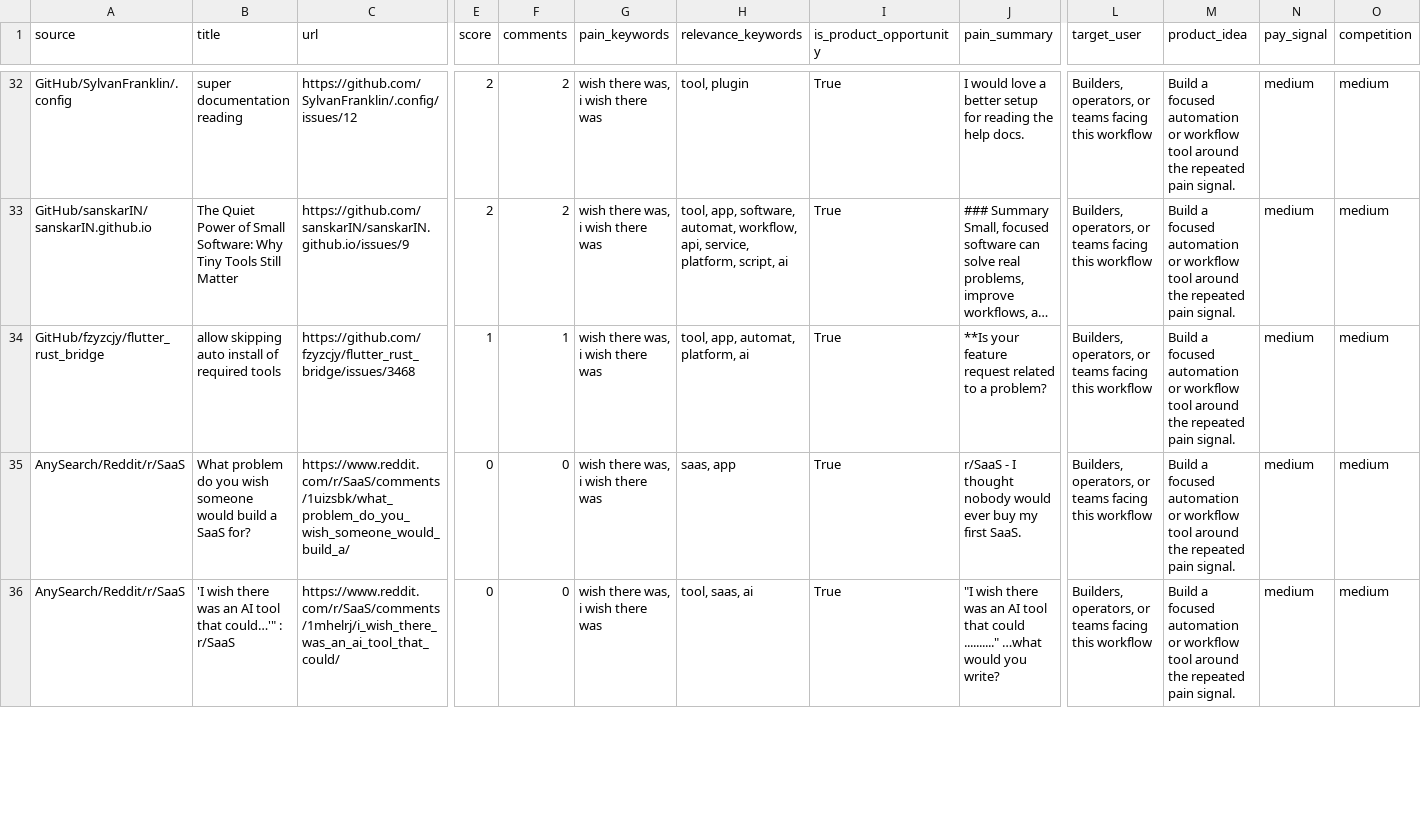
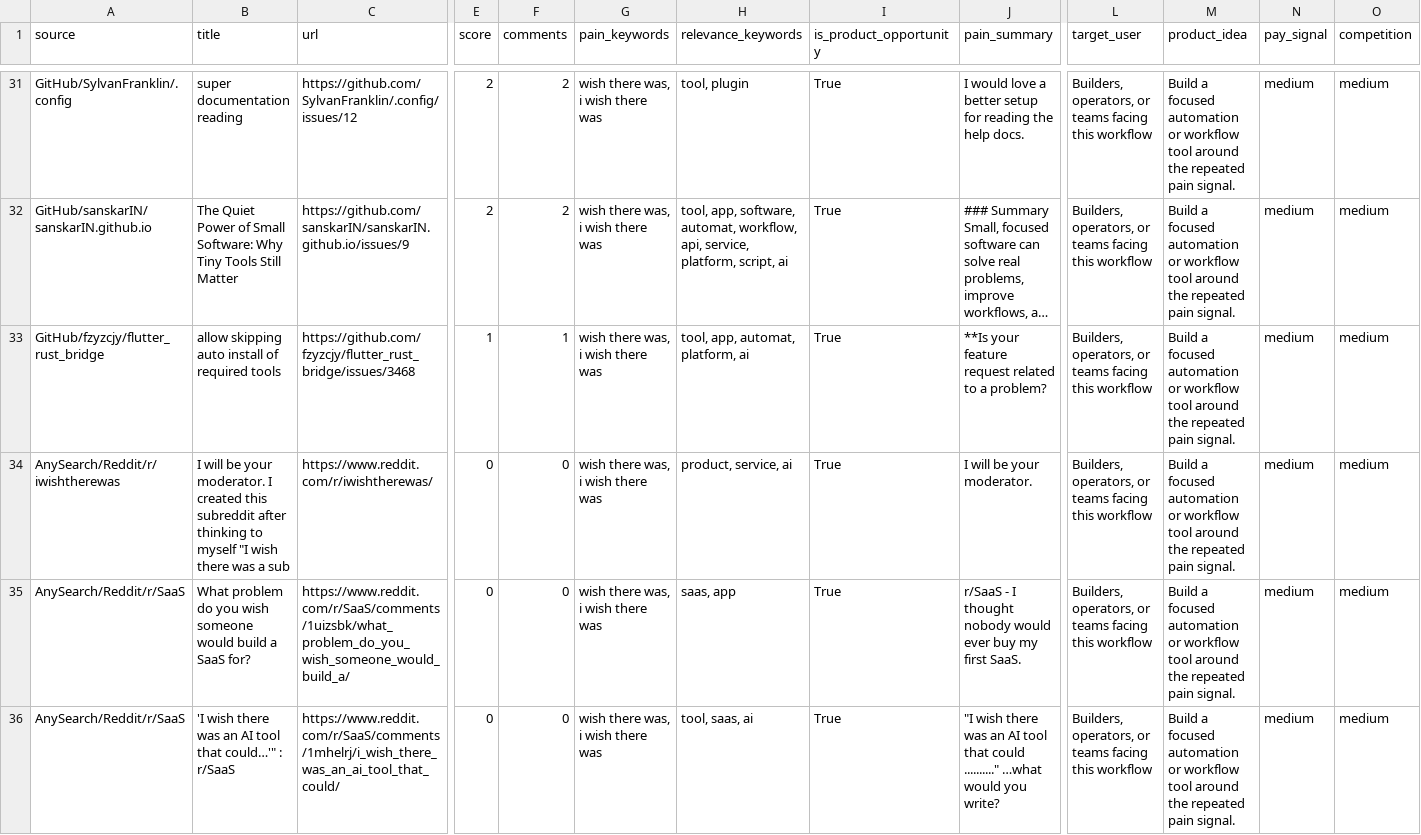
Before and after one commit to jaxxchen003/microsaas-radar, a CSV file: output/opportunities.csv, drawn as a sheet; only a part is shown, gaps mark what is left out; long unchanged cells end in …; rows hold the shown columns only; the diff covers the shown part only; the diff names each change by its address in the sheet, - before the commit and + after, or states it on an @@ line.

```diff
--- a/output/opportunities.csv
+++ b/output/opportunities.csv
+row 34: AnySearch/Reddit/r/iwishtherewas | I will be your moderator. I created this subreddit after thinking to myself "I wish there was a sub | https://www.reddit.com/r/iwishtherewas/ | 0 | 0 | wish there was, i wish there was | product, service, ai | True | I will be your moderator. | Builders, operators, or teams facing this workflow | Build a focused automation or workflow tool around the repeated pain signal. | medium | medium
```
Also changed, not shown: 1 added row, 2 removed rows and 16 edited cells elsewhere in this file, 4 other files.
